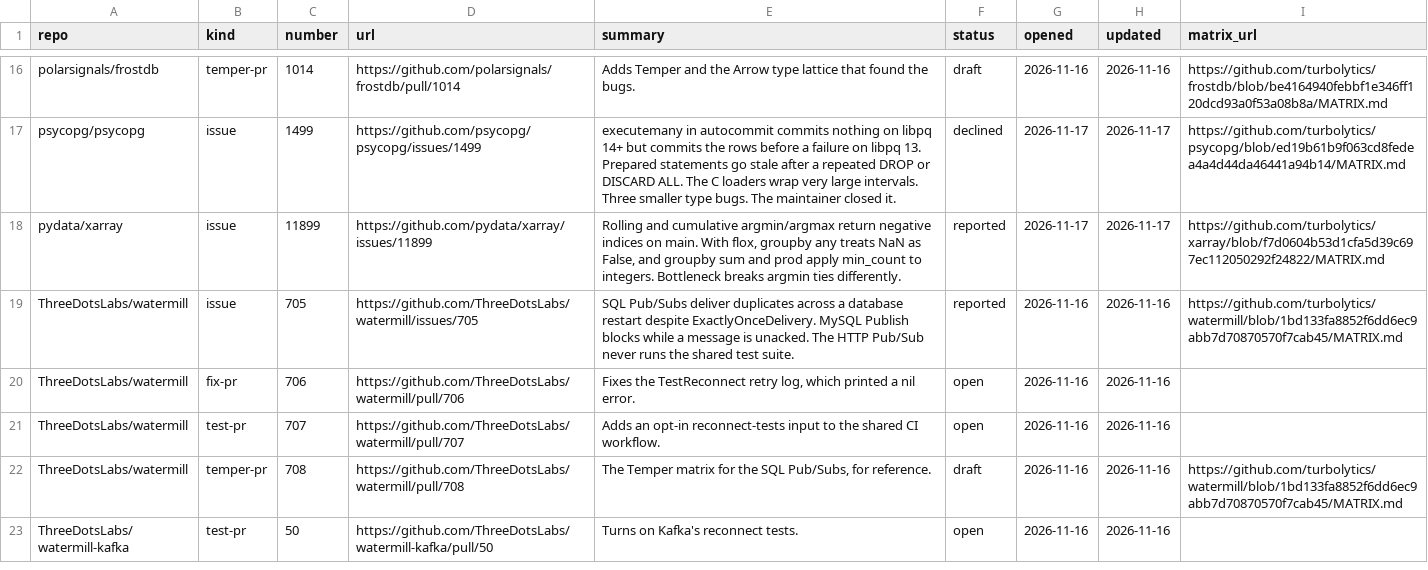
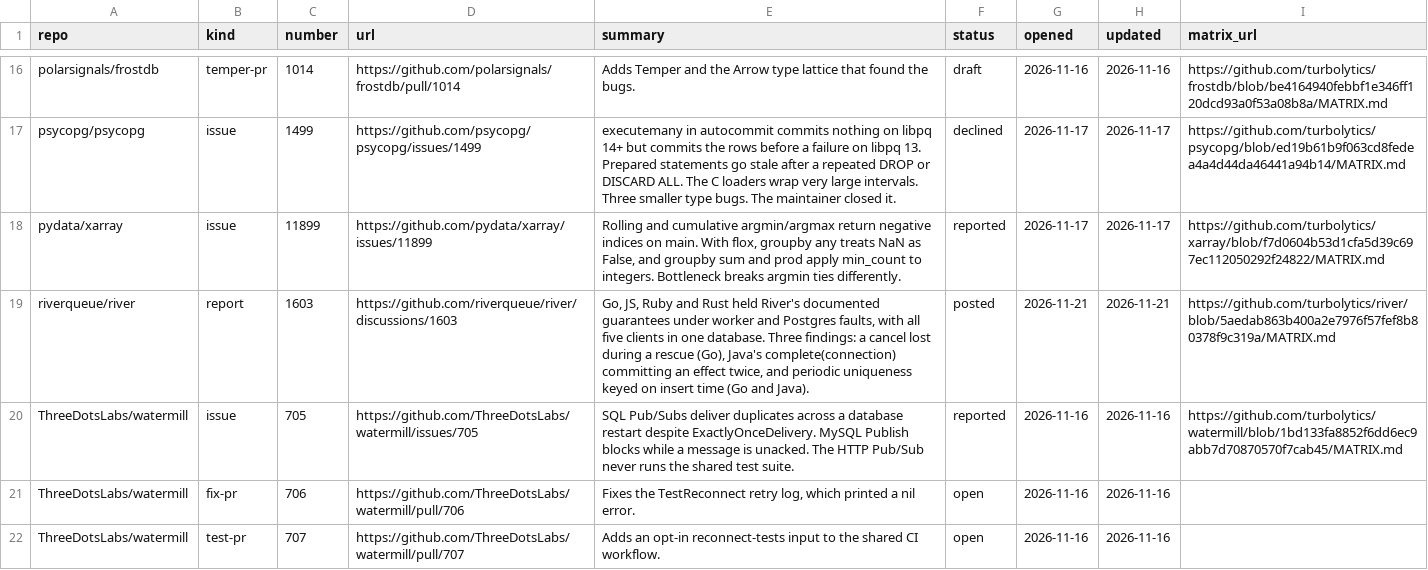
Before and after one commit to turbolytics/temper, a CSV file: findings/findings.csv, drawn as a sheet; only a part is shown, gaps mark what is left out; the shorter side is filled out with more unchanged rows; the diff names each change by its address in the sheet, - before the commit and + after, or states it on an @@ line.

Commit message:
findings: riverqueue/river#1603 report

```diff
--- a/findings/findings.csv
+++ b/findings/findings.csv
+row 19: riverqueue/river | report | 1603 | https://github.com/riverqueue/river/discussions/1603 | Go, JS, Ruby and Rust held River's documented guarantees under worker and Postgres faults, with all five clients in one database. Three findings: a cancel lost during a rescue (Go), Java's complete(connection) committing an effect twice, and periodic uniqueness keyed on insert time (Go and Java). | posted | 2026-11-21 | 2026-11-21 | https://github.com/turbolytics/river/blob/5aedab863b400a2e7976f57fef8b80378f9c319a/MATRIX.md
```
Also changed, not shown: findings/projects.csv.
